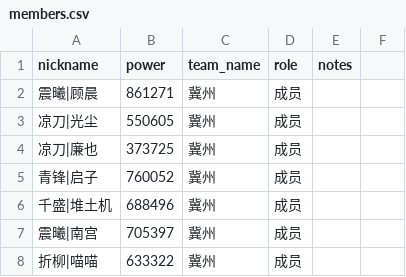
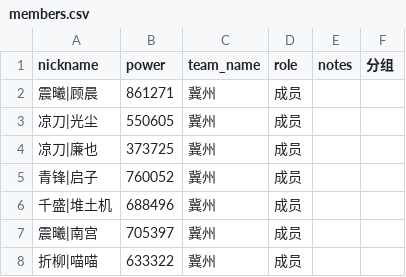
Before and after one commit to Kinen535/ai-tool, a CSV file: data/members.csv, drawn as a sheet; only a part is shown.

Commit message:
Update members.csv

```diff
--- a/data/members.csv
+++ b/data/members.csv
@@ -1,2 +1,2 @@
-nickname,power,team_name,role,notes
+nickname,power,team_name,role,notes,分组
 震曦|顾晨,861271,冀州,成员,
```
